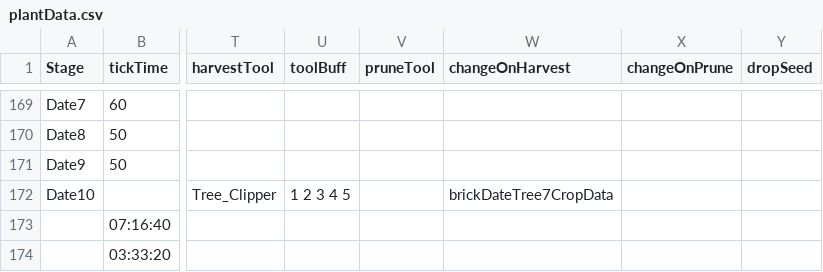
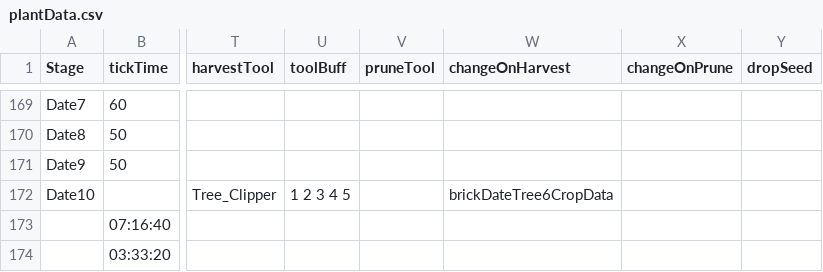
Before and after one commit to ConanODoyle/farming, a CSV file: config/plantData.csv, drawn as a sheet; only a part is shown, gaps mark what is left out; the diff names each change by its address in the sheet, - before the commit and + after, or states it on an @@ line.

Commit message:
Fix date trees not requiring nutrients in their produce loop

```diff
--- a/config/plantData.csv
+++ b/config/plantData.csv
-W172 (changeOnHarvest): brickDateTree7CropData
+W172 (changeOnHarvest): brickDateTree6CropData
```
Also changed, not shown: 1 other file.
